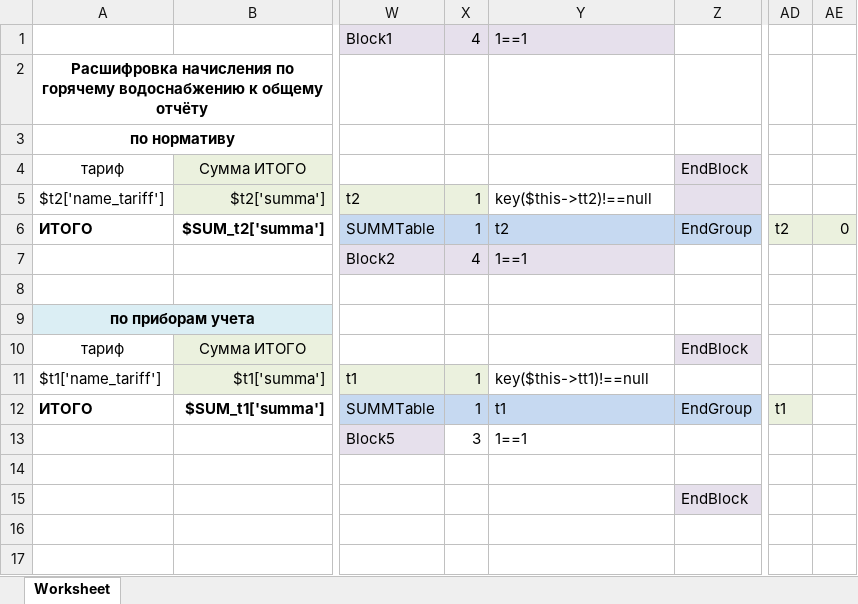
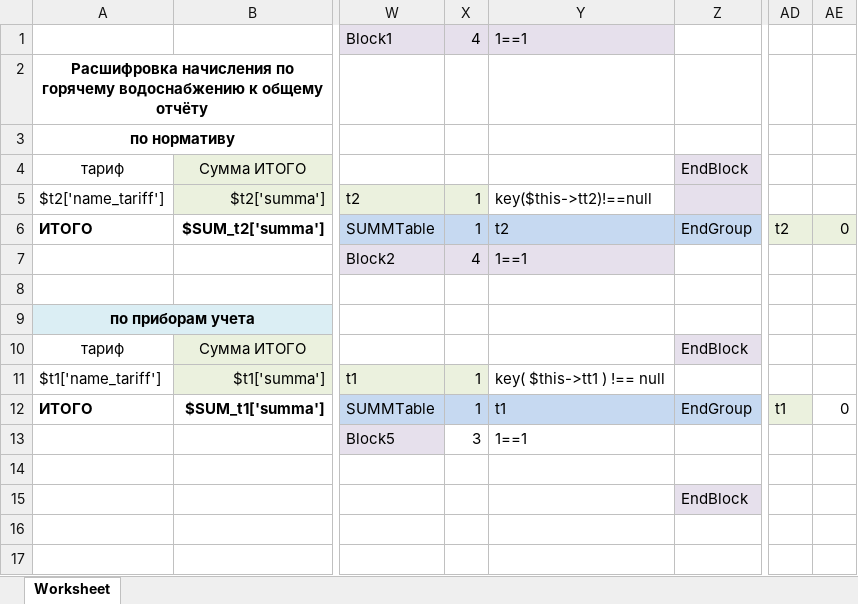
Before and after one commit to ddrsdram/REPORTS, an Excel workbook: Reports/AreDifferent/decryption_hotWater/decryption_hotWater.xlsx, sheet Worksheet, drawn as a sheet; only a part is shown, gaps mark what is left out; values as stored, in another font and other column widths than the file's, no borders; the diff names each change by its address in the sheet, - before the commit and + after, or states it on an @@ line.

```diff
--- a/Reports/AreDifferent/decryption_hotWater/decryption_hotWater.xlsx (sheet Worksheet)
+++ b/Reports/AreDifferent/decryption_hotWater/decryption_hotWater.xlsx (sheet Worksheet)
-Y11: key($this->tt1)!==null
+Y11: key( $this->tt1 ) !== null
-AE12: (empty)
+AE12: 0
```
Also changed, not shown: Reports/AreDifferent/decryption_coldWater/decryption_coldWater.xlsx, 2 other files.
